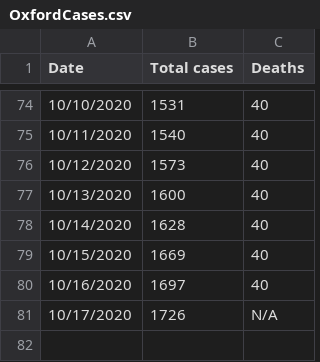
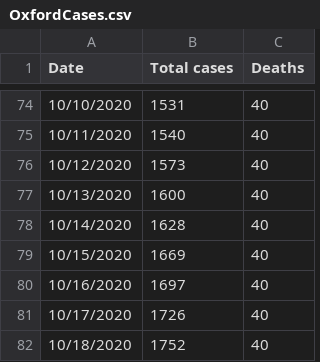
Before and after one commit to jeremydratcliff/Oxford_LTLA_COVID19, a CSV file: OxfordCases.csv, drawn as a sheet; only a part is shown, gaps mark what is left out.

Commit message:
Update OxfordCases.csv

```diff
--- a/OxfordCases.csv
+++ b/OxfordCases.csv
@@ -80,2 +80,3 @@ Date,Total cases,Deaths
 10/16/2020,1697,40
-10/17/2020,1726,N/A
+10/17/2020,1726,40
+10/18/2020,1752,40
```
